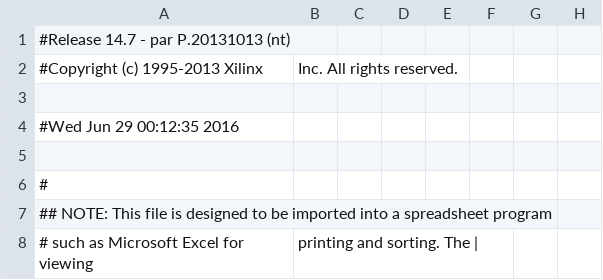
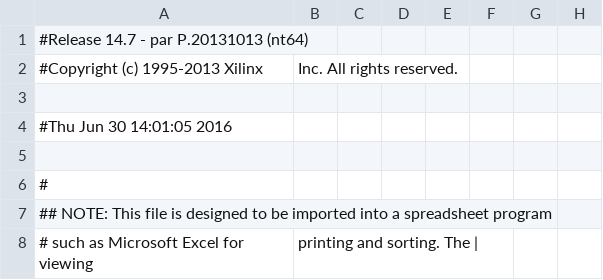
Before and after one commit to liangzhenduo/FPGA, a CSV file: final-project/vga_640x480_picture_top_pad.csv, drawn as a sheet; only a part is shown; the diff names each change by its address in the sheet, - before the commit and + after, or states it on an @@ line.

```diff
--- a/final-project/vga_640x480_picture_top_pad.csv
+++ b/final-project/vga_640x480_picture_top_pad.csv
-A1: #Release 14.7 - par P.20131013 (nt)
+A1: #Release 14.7 - par P.20131013 (nt64)
-A4: #Wed Jun 29 00:12:35 2016
+A4: #Thu Jun 30 14:01:05 2016
```
Also changed, not shown: 43 other files.
